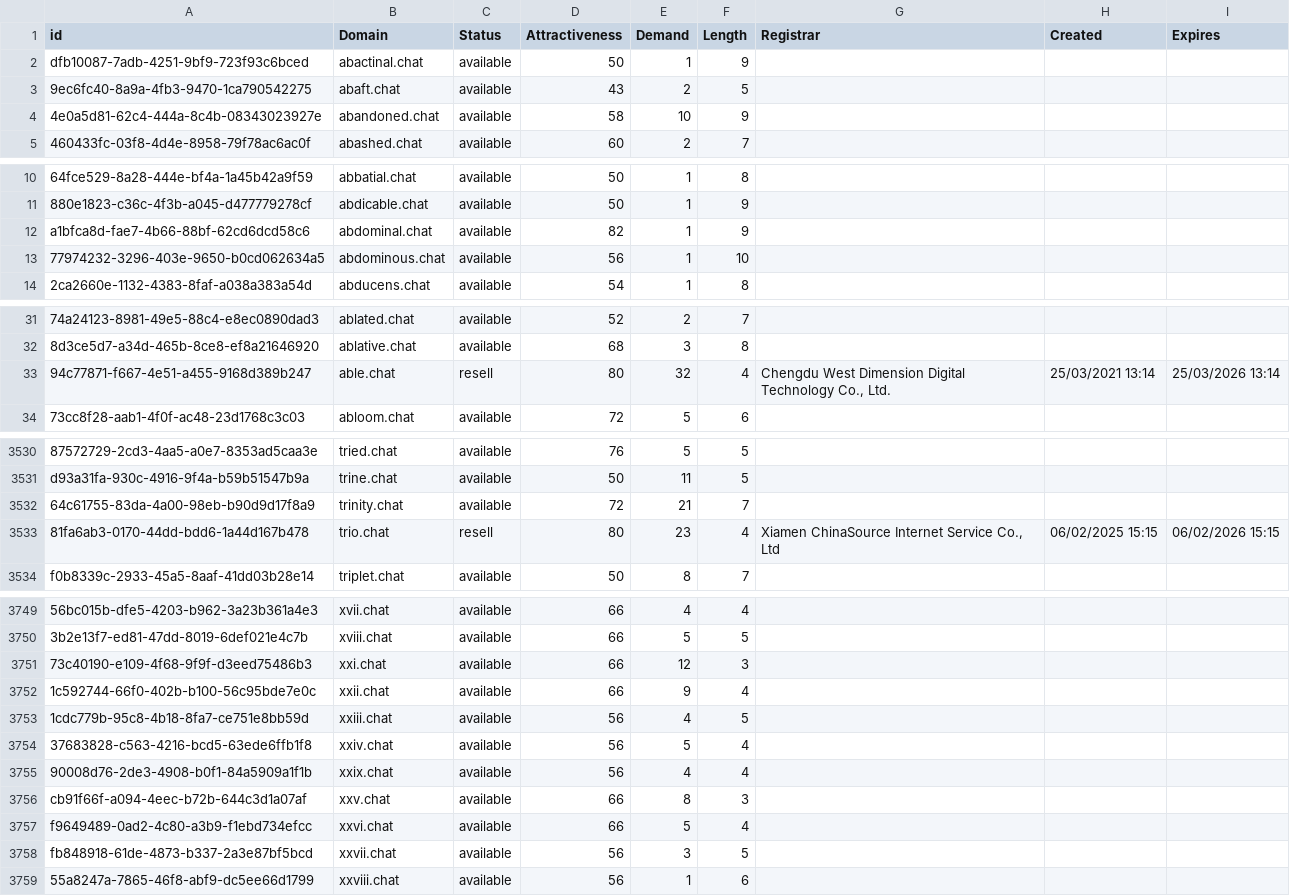
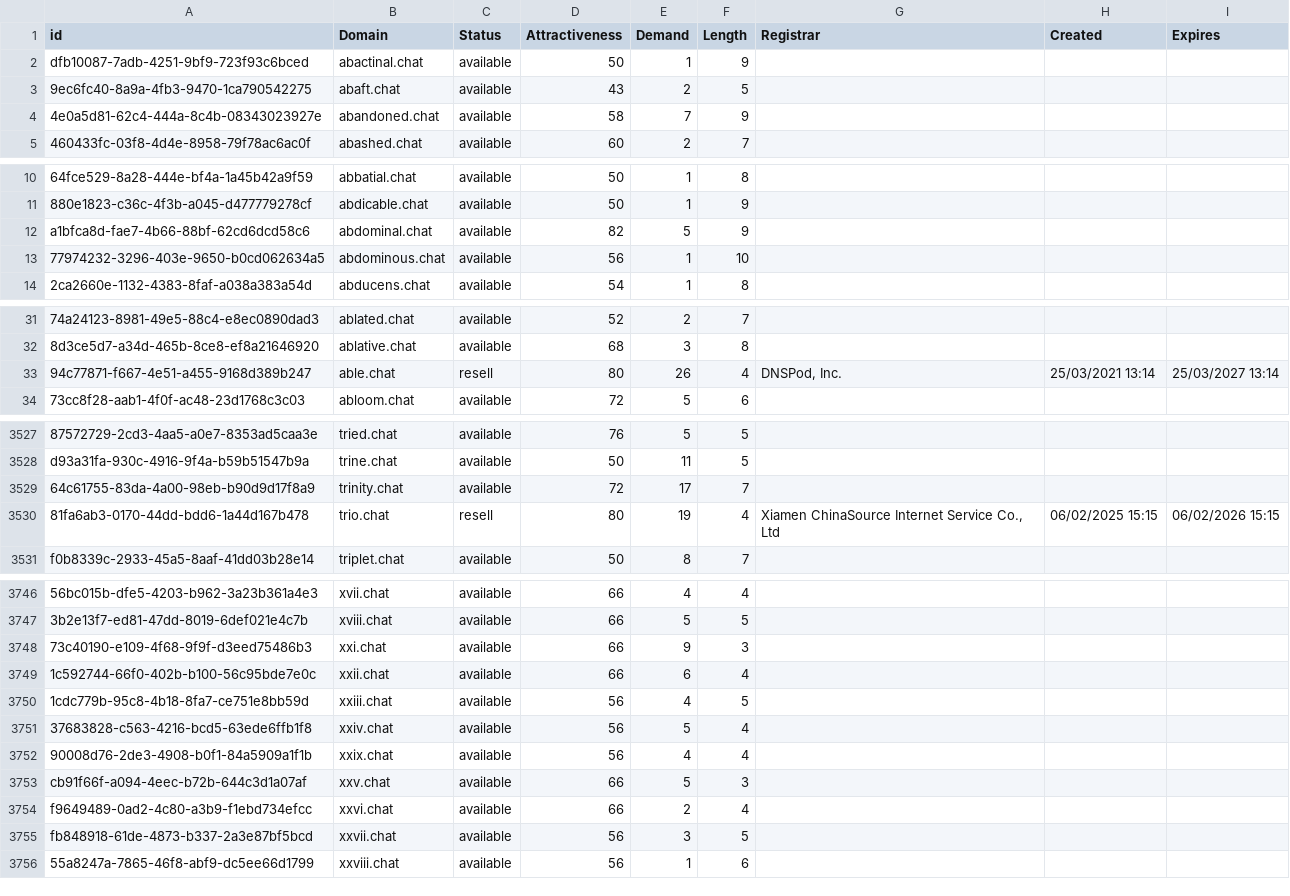
Before and after one commit to UniqueDomains/chat-oneword-domains, a CSV file: chat.csv, drawn as a sheet; only a part is shown, gaps mark what is left out; addresses are those after the commit; the diff covers the shown part only; the diff names each change by its address in the sheet, - before the commit and + after, or states it on an @@ line.

```diff
--- a/chat.csv
+++ b/chat.csv
-E4 (Demand): 10
+E4 (Demand): 7
-E12 (Demand): 1
+E12 (Demand): 5
-E33 (Demand): 32
+E33 (Demand): 26
-G33 (Registrar): Chengdu West Dimension Digital Technology Co., Ltd.
+G33 (Registrar): DNSPod, Inc.
-I33 (Expires): 25/03/2026 13:14
+I33 (Expires): 25/03/2027 13:14
-E3529 (Demand): 21
+E3529 (Demand): 17
-E3530 (Demand): 23
+E3530 (Demand): 19
-E3748 (Demand): 12
+E3748 (Demand): 9
-E3749 (Demand): 9
+E3749 (Demand): 6
-E3753 (Demand): 8
+E3753 (Demand): 5
-E3754 (Demand): 5
+E3754 (Demand): 2
```
Also changed, not shown: 3 removed rows and 25 edited cells elsewhere in this file, 2 other files.
